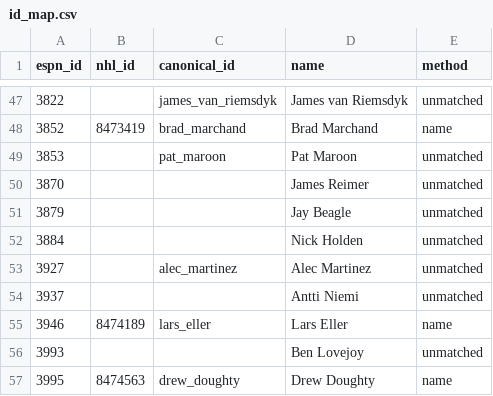
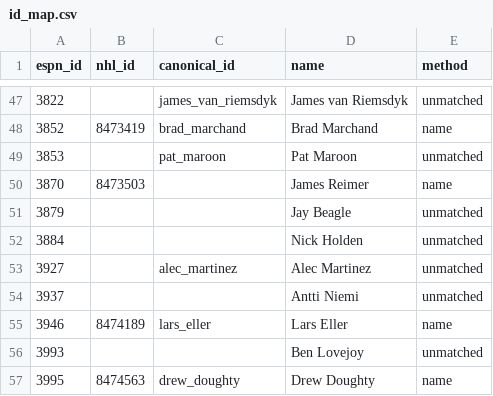
Before and after one commit to hubcad25/pool-tracker-2627, a CSV file: data/id_map.csv, drawn as a sheet; only a part is shown, gaps mark what is left out.

```diff
--- a/data/id_map.csv
+++ b/data/id_map.csv
@@ -49,3 +49,3 @@ espn_id,nhl_id,canonical_id,name,method
 3853,,pat_maroon,Pat Maroon,unmatched
-3870,,,James Reimer,unmatched
+3870,8473503,,James Reimer,name
 3879,,,Jay Beagle,unmatched
```
Also changed, not shown: 9 other files.
